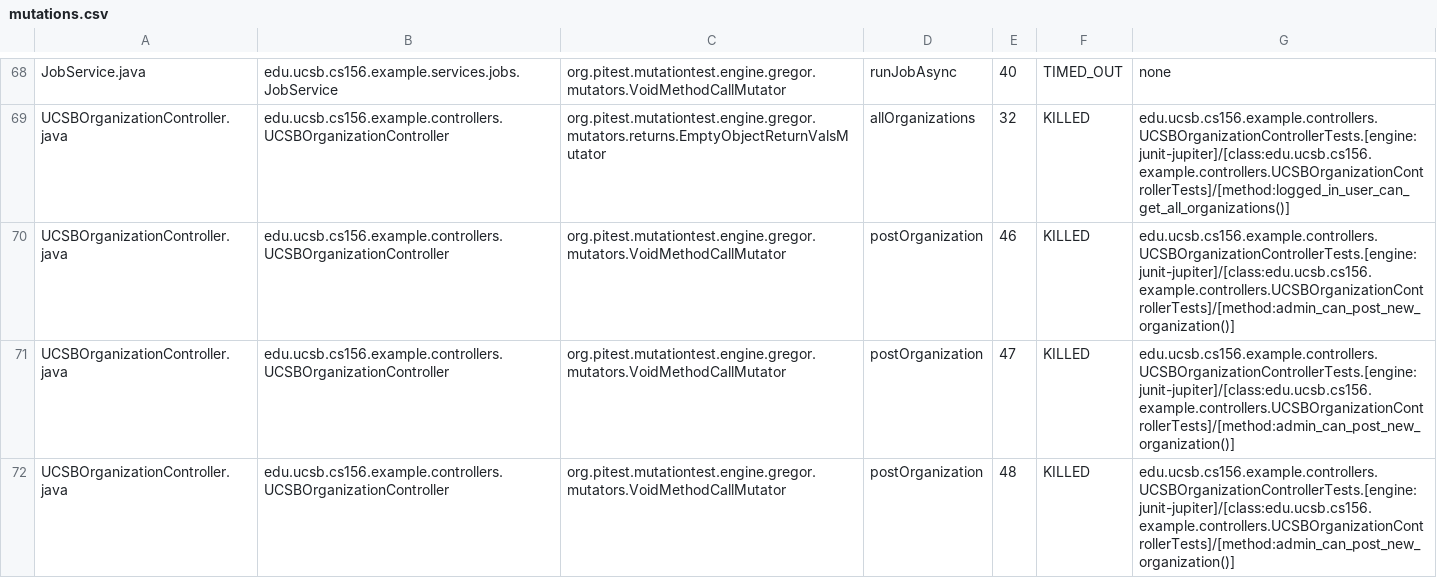
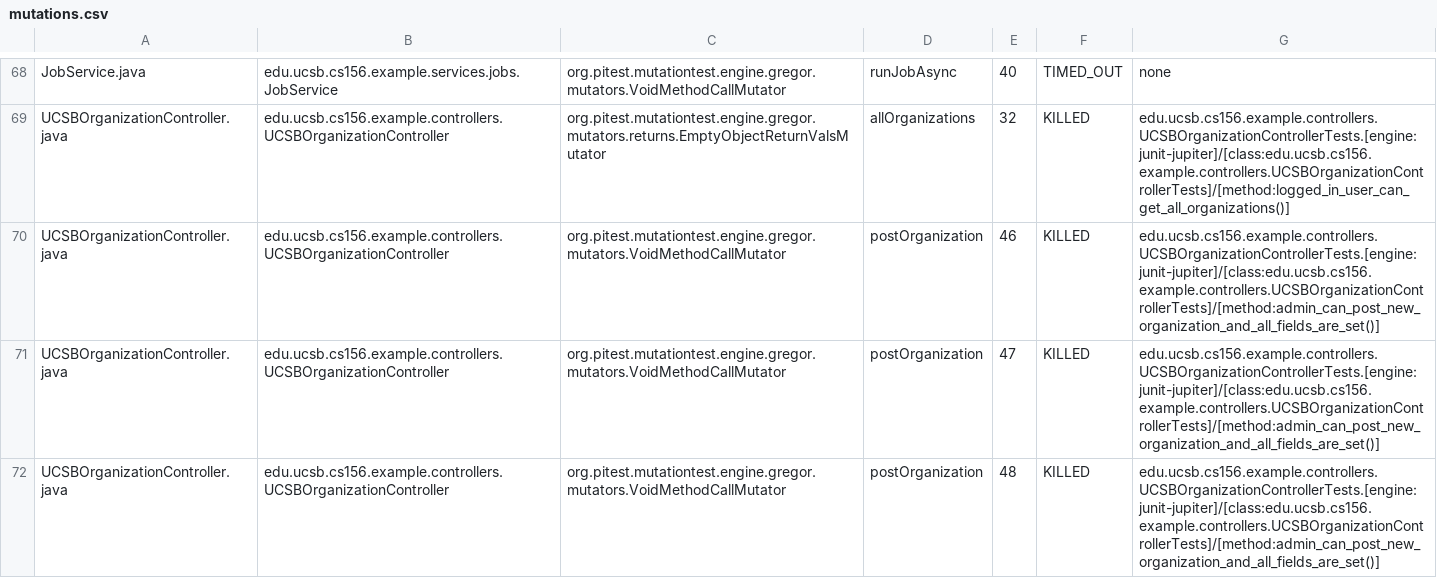
Before and after one commit to ucsb-cs156-f25/team01-f25-15, a CSV file: prs/50/pitest/mutations.csv, drawn as a sheet; only a part is shown, gaps mark what is left out; the diff covers the shown part only.

Commit message:
Deploying to gh-pages from @ ucsb-cs156-f25/team01-f25-15@96e08d00692f8254c1ea67da929020b86a040ab2 🚀

```diff
--- a/prs/50/pitest/mutations.csv
+++ b/prs/50/pitest/mutations.csv
@@ -69,4 +69,4 @@ JobService.java,edu.ucsb.cs156.example.services.jobs.JobService,org.pitest.mutat
 UCSBOrganizationController.java,edu.ucsb.cs156.example.controllers.UCSBOrganizationController,org.pitest.mutationtest.engine.gregor.mutators.returns.EmptyObjectReturnValsMutator,allOrganizations,32,KILLED,edu.ucsb.cs156.example.controllers.UCSBOrganizationControllerTests.[engine:junit-jupiter]/[class:edu.ucsb.cs156.example.controllers.UCSBOrganizationControllerTests]/[method:logged_in_user_can_get_all_organizations()]
-UCSBOrganizationController.java,edu.ucsb.cs156.example.controllers.UCSBOrganizationController,org.pitest.mutationtest.engine.gregor.mutators.VoidMethodCallMutator,postOrganization,46,KILLED,edu.ucsb.cs156.example.controllers.UCSBOrganizationControllerTests.[engine:junit-jupiter]/[class:edu.ucsb.cs156.example.controllers.UCSBOrganizationControllerTests]/[method:admin_can_post_new_organization()]
-UCSBOrganizationController.java,edu.ucsb.cs156.example.controllers.UCSBOrganizationController,org.pitest.mutationtest.engine.gregor.mutators.VoidMethodCallMutator,postOrganization,47,KILLED,edu.ucsb.cs156.example.controllers.UCSBOrganizationControllerTests.[engine:junit-jupiter]/[class:edu.ucsb.cs156.example.controllers.UCSBOrganizationControllerTests]/[method:admin_can_post_new_organization()]
-UCSBOrganizationController.java,edu.ucsb.cs156.example.controllers.UCSBOrganizationController,org.pitest.mutationtest.engine.gregor.mutators.VoidMethodCallMutator,postOrganization,48,KILLED,edu.ucsb.cs156.example.controllers.UCSBOrganizationControllerTests.[engine:junit-jupiter]/[class:edu.ucsb.cs156.example.controllers.UCSBOrganizationControllerTests]/[method:admin_can_post_new_organization()]
+UCSBOrganizationController.java,edu.ucsb.cs156.example.controllers.UCSBOrganizationController,org.pitest.mutationtest.engine.gregor.mutators.VoidMethodCallMutator,postOrganization,46,KILLED,edu.ucsb.cs156.example.controllers.UCSBOrganizationControllerTests.[engine:junit-jupiter]/[class:edu.ucsb.cs156.example.controllers.UCSBOrganizationControllerTests]/[method:admin_can_post_new_organization_and_all_fields_are_set()]
+UCSBOrganizationController.java,edu.ucsb.cs156.example.controllers.UCSBOrganizationController,org.pitest.mutationtest.engine.gregor.mutators.VoidMethodCallMutator,postOrganization,47,KILLED,edu.ucsb.cs156.example.controllers.UCSBOrganizationControllerTests.[engine:junit-jupiter]/[class:edu.ucsb.cs156.example.controllers.UCSBOrganizationControllerTests]/[method:admin_can_post_new_organization_and_all_fields_are_set()]
+UCSBOrganizationController.java,edu.ucsb.cs156.example.controllers.UCSBOrganizationController,org.pitest.mutationtest.engine.gregor.mutators.VoidMethodCallMutator,postOrganization,48,KILLED,edu.ucsb.cs156.example.controllers.UCSBOrganizationControllerTests.[engine:junit-jupiter]/[class:edu.ucsb.cs156.example.controllers.UCSBOrganizationControllerTests]/[method:admin_can_post_new_organization_and_all_fields_are_set()]
```
Also changed, not shown: 5 edited cells elsewhere in this file, 19 other files.
